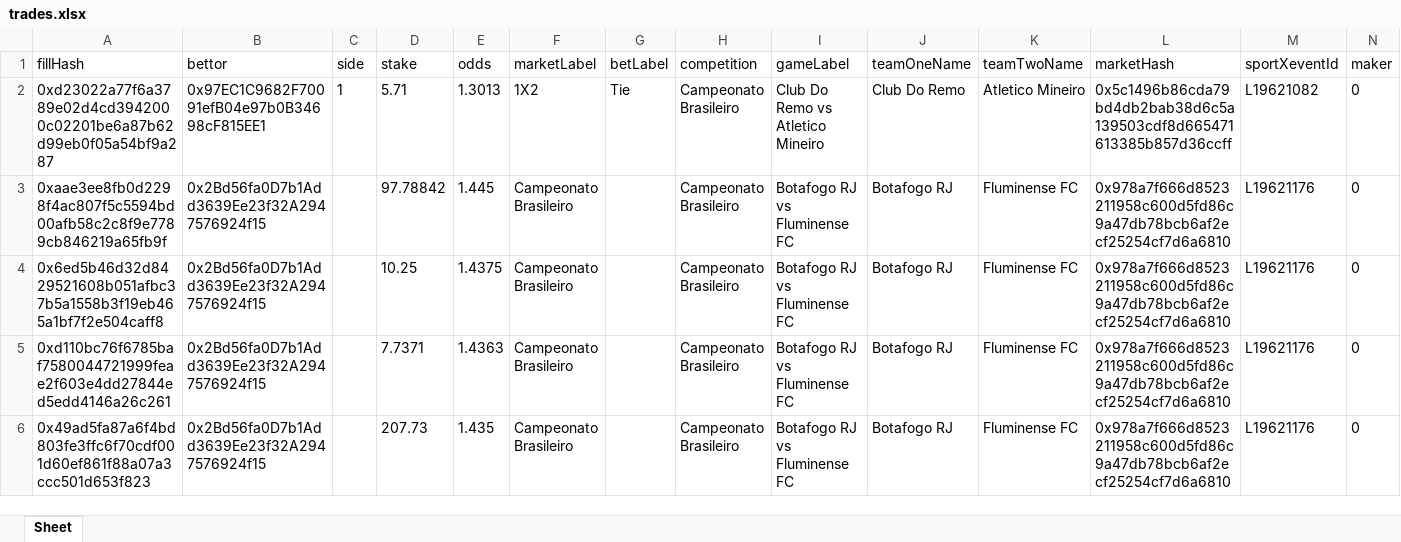
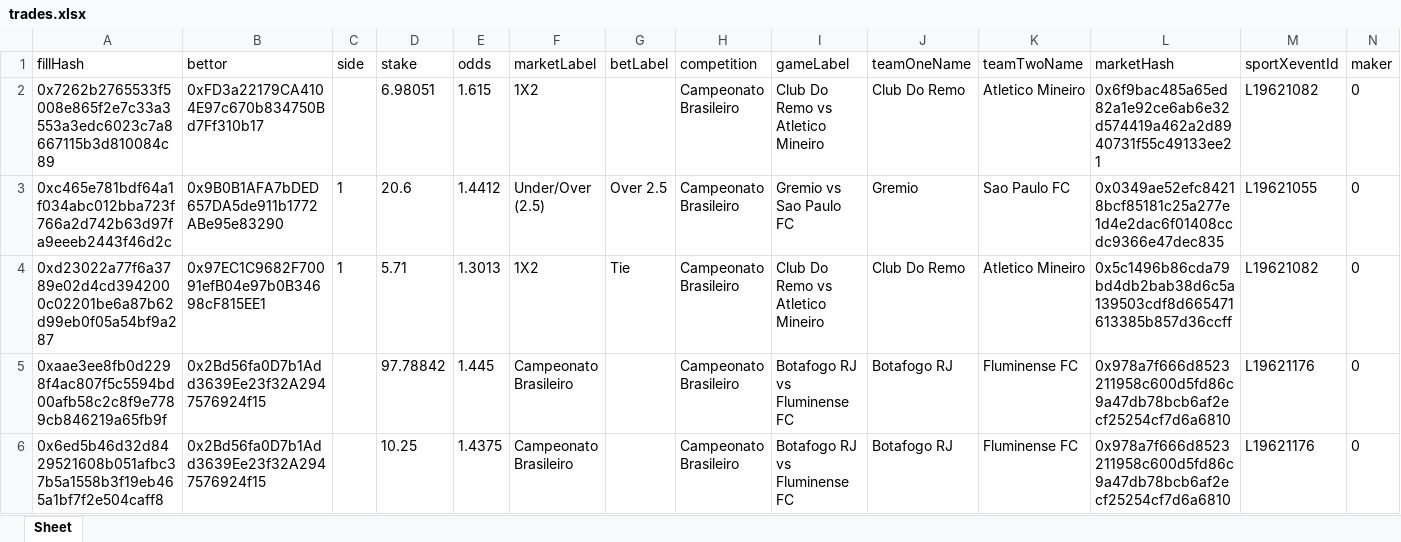
Before and after one commit to aimidas1/transactions_sxbet, an Excel workbook: data/sxbet/ligas/Campeonato Brasileiro/trades.xlsx, sheet Sheet, drawn as a sheet; only a part is shown; the shorter side is filled out with more unchanged rows; values as stored, in another font and other column widths than the file's, no borders; rows hold the shown columns only; the diff names each change by its address in the sheet, - before the commit and + after, or states it on an @@ line.

Commit message:
Update soccer trades 2026-08-08 04:02:48 UTC

```diff
--- a/data/sxbet/ligas/Campeonato Brasileiro/trades.xlsx (sheet Sheet)
+++ b/data/sxbet/ligas/Campeonato Brasileiro/trades.xlsx (sheet Sheet)
+row 2: 0x7262b2765533f5008e865f2e7c33a3553a3edc6023c7a8667115b3d810084c89 | 0xFD3a22179CA4104E97c670b834750Bd7Ff310b17 |  | 6.98051 | 1.615 | 1X2 |  | Campeonato Brasileiro | Club Do Remo vs Atletico Mineiro | Club Do Remo | Atletico Mineiro | 0x6f9bac485a65ed82a1e92ce6ab6e32d574419a462a2d8940731f55c49133ee21 | L19621082 | 0
+row 3: 0xc465e781bdf64a1f034abc012bba723f766a2d742b63d97fa9eeeb2443f46d2c | 0x9B0B1AFA7bDED657DA5de911b1772ABe95e83290 | 1 | 20.6 | 1.4412 | Under/Over (2.5) | Over 2.5 | Campeonato Brasileiro | Gremio vs Sao Paulo FC | Gremio | Sao Paulo FC | 0x0349ae52efc84218bcf85181c25a277e1d4e2dac6f01408ccdc9366e47dec835 | L19621055 | 0
```
Also changed, not shown: data/sxbet/ligas/Eredivisie/trades.xlsx, data/sxbet/ligas/K1-League/trades.xlsx, 17 other files.
